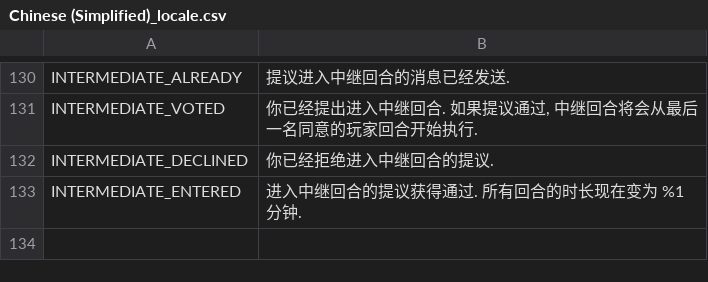
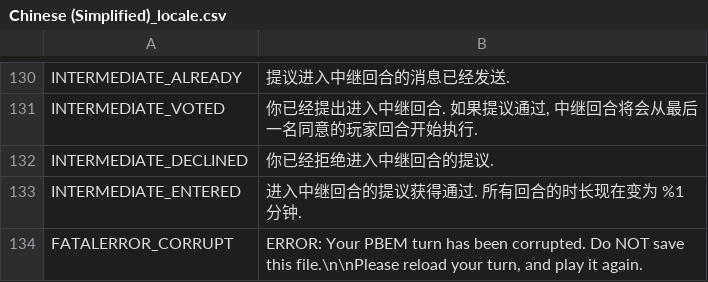
Before and after one commit to musurca/IKE, a CSV file: locale/Chinese (Simplified)_locale.csv, drawn as a sheet; only a part is shown, gaps mark what is left out; the diff names each change by its address in the sheet, - before the commit and + after, or states it on an @@ line.

```diff
--- a/locale/Chinese (Simplified)_locale.csv
+++ b/locale/Chinese (Simplified)_locale.csv
+row 134: FATALERROR_CORRUPT | ERROR: Your PBEM turn has been corrupted. Do NOT save this file.\n\nPlease reload your turn, and play it again.
```
Also changed, not shown: locale/English_locale.csv, locale/French_locale.csv, 4 other files.
